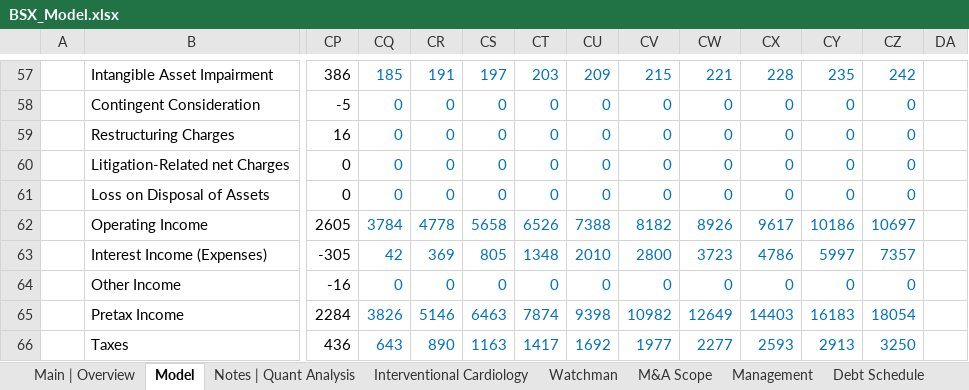
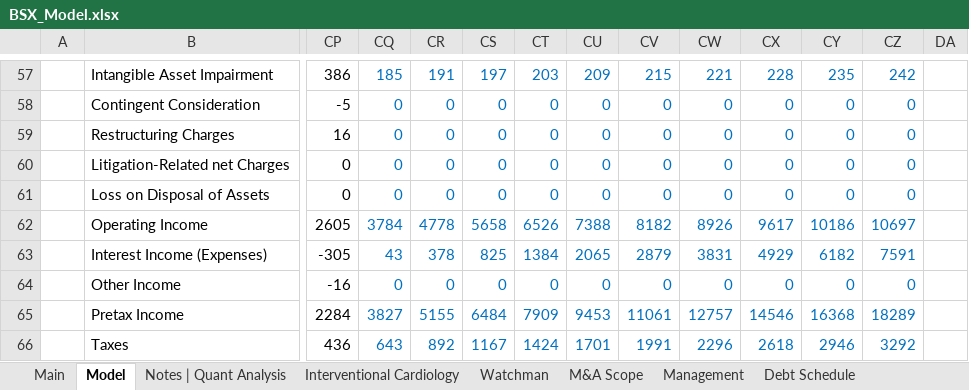
Before and after one commit to Jacob-Herrick/Finished-Equity-Research-Models, an Excel workbook: BSX_Model.xlsx, sheet Model, drawn as a sheet; only a part is shown, gaps mark what is left out; values as stored, in another font and other column widths than the file's, no borders; charts and pictures and conditional formats not drawn; the diff covers the shown part only; the diff names each change by its address in the sheet, - before the commit and + after, or states it on an @@ line.

```diff
--- a/BSX_Model.xlsx (sheet Model)
+++ b/BSX_Model.xlsx (sheet Model)
-sheet tab: Main | Overview
+sheet tab: Main
-CQ63: 42
+CQ63: 43
-CR63: 369
+CR63: 378
-CS63: 805
+CS63: 825
-CT63: 1348
+CT63: 1384
-CU63: 2010
+CU63: 2065
-CV63: 2800
+CV63: 2879
-CW63: 3723
+CW63: 3831
-CX63: 4786
+CX63: 4929
-CY63: 5997
+CY63: 6182
-CZ63: 7357
+CZ63: 7591
-CQ65: 3826
+CQ65: 3827
-CR65: 5146
+CR65: 5155
-CS65: 6463
+CS65: 6484
-CT65: 7874
+CT65: 7909
-CU65: 9398
+CU65: 9453
-CV65: 10982
+CV65: 11061
-CW65: 12649
+CW65: 12757
-CX65: 14403
+CX65: 14546
-CY65: 16183
+CY65: 16368
-CZ65: 18054
+CZ65: 18289
-CR66: 890
+CR66: 892
-CS66: 1163
+CS66: 1167
-CT66: 1417
+CT66: 1424
-CU66: 1692
+CU66: 1701
-CV66: 1977
+CV66: 1991
-CW66: 2277
+CW66: 2296
-CX66: 2593
+CX66: 2618
-CY66: 2913
+CY66: 2946
-CZ66: 3250
+CZ66: 3292
```
Also changed, not shown: 1 added row, 1 removed row and 89 edited cells elsewhere in this sheet, sheet Main, sheet Watchman, sheet Interventional Cardiology, charts or pictures, ANGO_Model.xlsx, LULU_Model.xlsx, 22 other files.
